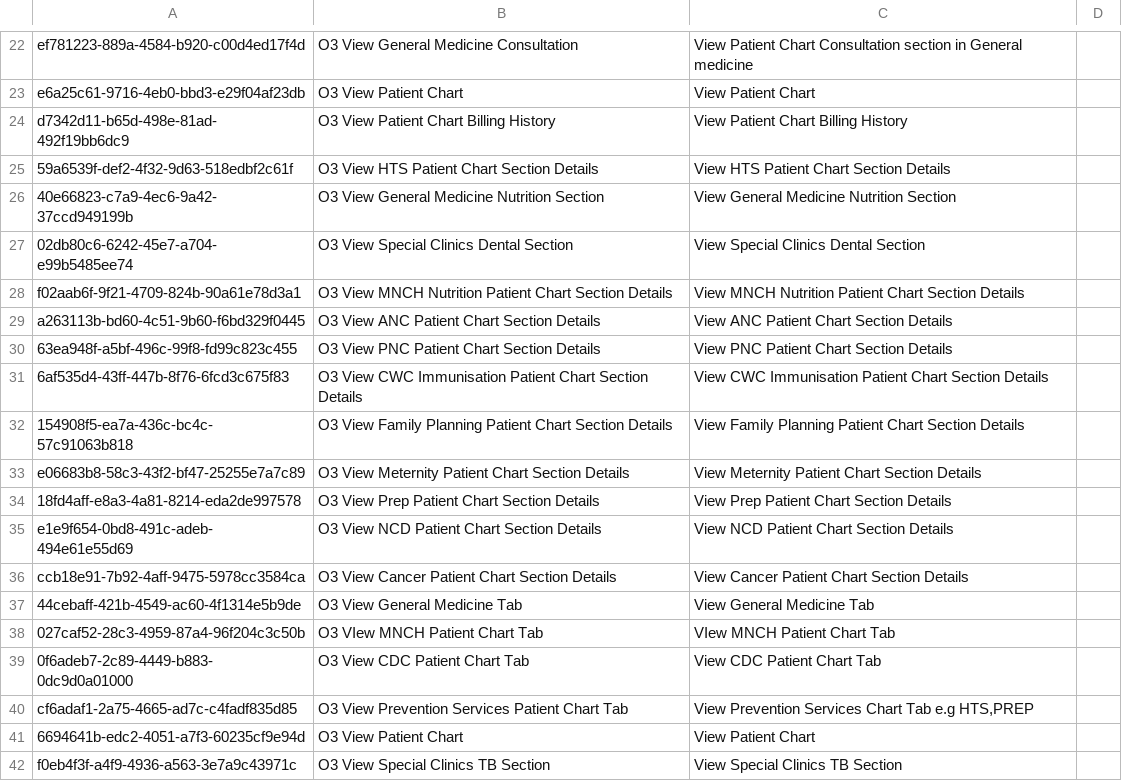
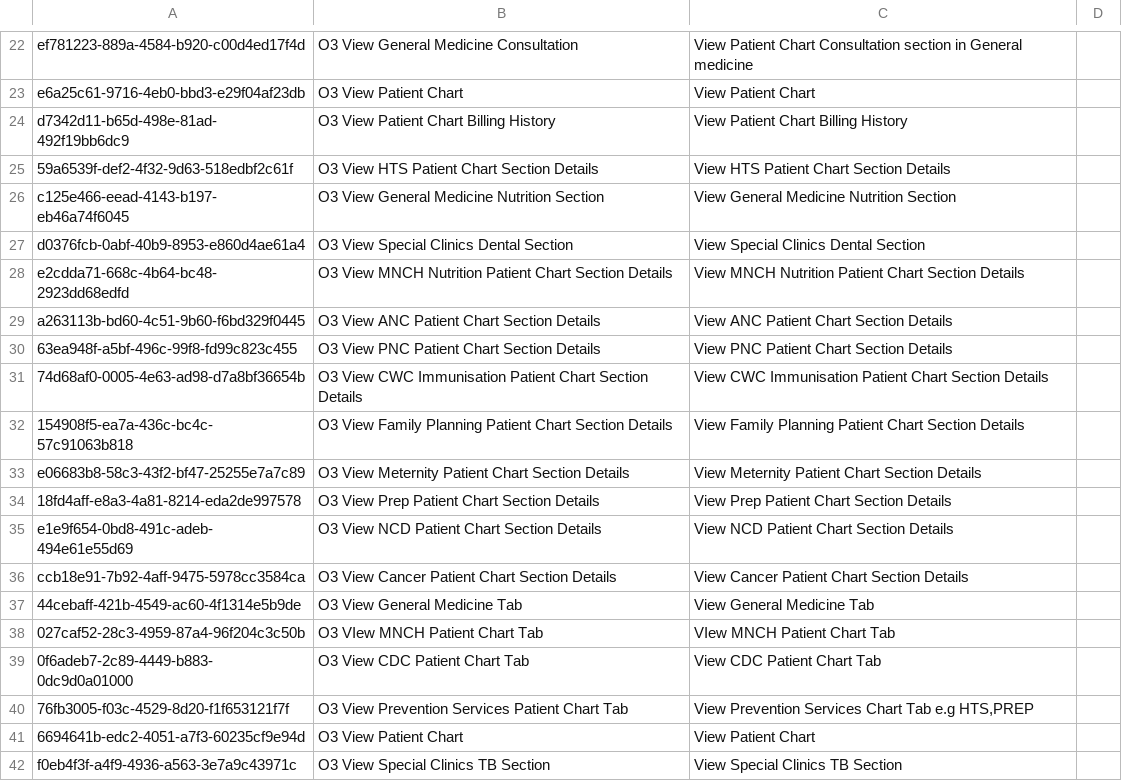
Before and after one commit to AMPATH/openmrs-content-amrs, a CSV file: configuration/backend_configuration/privileges/workflow_privileges.csv, drawn as a sheet; only a part is shown, gaps mark what is left out.

```diff
--- a/configuration/backend_configuration/privileges/workflow_privileges.csv
+++ b/configuration/backend_configuration/privileges/workflow_privileges.csv
@@ -25,8 +25,8 @@ d7342d11-b65d-498e-81ad-492f19bb6dc9,O3 View Patient Chart Billing History,View
 59a6539f-def2-4f32-9d63-518edbf2c61f,O3 View HTS Patient Chart Section Details,View HTS Patient Chart Section Details,
-40e66823-c7a9-4ec6-9a42-37ccd949199b,O3 View General Medicine Nutrition Section,View General Medicine Nutrition Section,
-02db80c6-6242-45e7-a704-e99b5485ee74,O3 View Special Clinics Dental Section,View Special Clinics Dental Section,
-f02aab6f-9f21-4709-824b-90a61e78d3a1,O3 View MNCH Nutrition Patient Chart Section Details,View MNCH Nutrition Patient Chart Section Details,
+c125e466-eead-4143-b197-eb46a74f6045,O3 View General Medicine Nutrition Section,View General Medicine Nutrition Section,
+d0376fcb-0abf-40b9-8953-e860d4ae61a4,O3 View Special Clinics Dental Section,View Special Clinics Dental Section,
+e2cdda71-668c-4b64-bc48-2923dd68edfd,O3 View MNCH Nutrition Patient Chart Section Details,View MNCH Nutrition Patient Chart Section Details,
 a263113b-bd60-4c51-9b60-f6bd329f0445,O3 View ANC Patient Chart Section Details,View ANC Patient Chart Section Details,
 63ea948f-a5bf-496c-99f8-fd99c823c455,O3 View PNC Patient Chart Section Details,View PNC Patient Chart Section Details,
-6af535d4-43ff-447b-8f76-6fcd3c675f83,O3 View CWC Immunisation Patient Chart Section Details,View CWC Immunisation Patient Chart Section Details,
+74d68af0-0005-4e63-ad98-d7a8bf36654b,O3 View CWC Immunisation Patient Chart Section Details,View CWC Immunisation Patient Chart Section Details,
 154908f5-ea7a-436c-bc4c-57c91063b818,O3 View Family Planning Patient Chart Section Details,View Family Planning Patient Chart Section Details,
@@ -39,3 +39,3 @@ ccb18e91-7b92-4aff-9475-5978cc3584ca,O3 View Cancer Patient Chart Section Detail
 0f6adeb7-2c89-4449-b883-0dc9d0a01000,O3 View CDC Patient Chart Tab,View CDC Patient Chart Tab,
-cf6adaf1-2a75-4665-ad7c-c4fadf835d85,O3 View Prevention Services Patient Chart Tab,"View Prevention Services Chart Tab e.g HTS,PREP",
+76fb3005-f03c-4529-8d20-f1f653121f7f,O3 View Prevention Services Patient Chart Tab,"View Prevention Services Chart Tab e.g HTS,PREP",
 6694641b-edc2-4051-a7f3-60235cf9e94d,O3 View Patient Chart,View Patient Chart,
```
Also changed, not shown: configuration/backend_configuration/roles/workflow_roles.csv.
